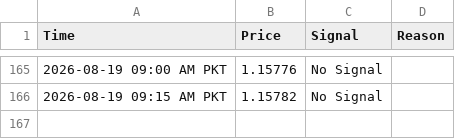
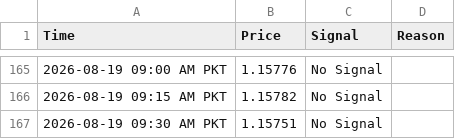
Before and after one commit to syed17wali/Aqua-Signal-Bot, a CSV file: signal_history.csv, drawn as a sheet; only a part is shown, gaps mark what is left out.

Commit message:
Update signal history

```diff
--- a/signal_history.csv
+++ b/signal_history.csv
@@ -166 +166,2 @@ Time,Price,Signal,Reason
 2026-08-19 09:15 AM PKT,1.15782,No Signal,
+2026-08-19 09:30 AM PKT,1.15751,No Signal,
```
